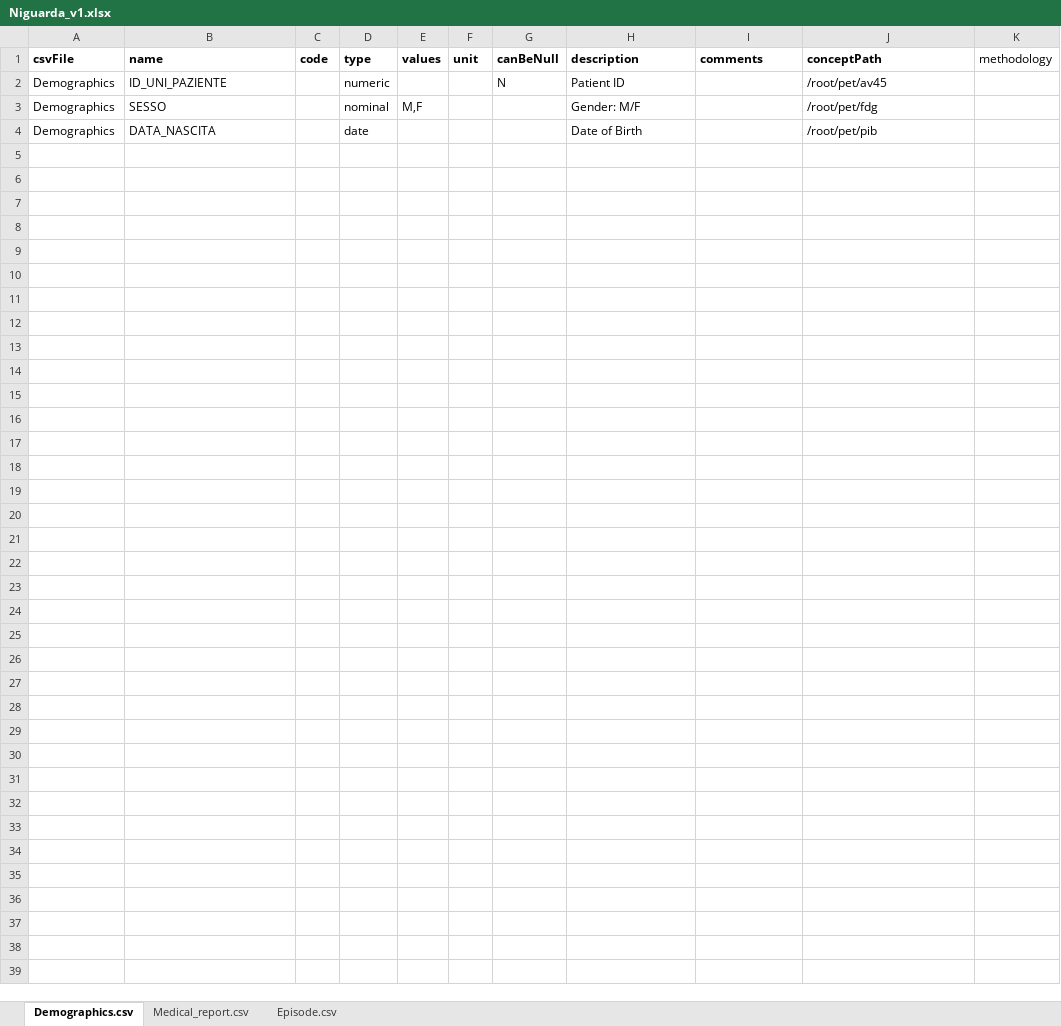
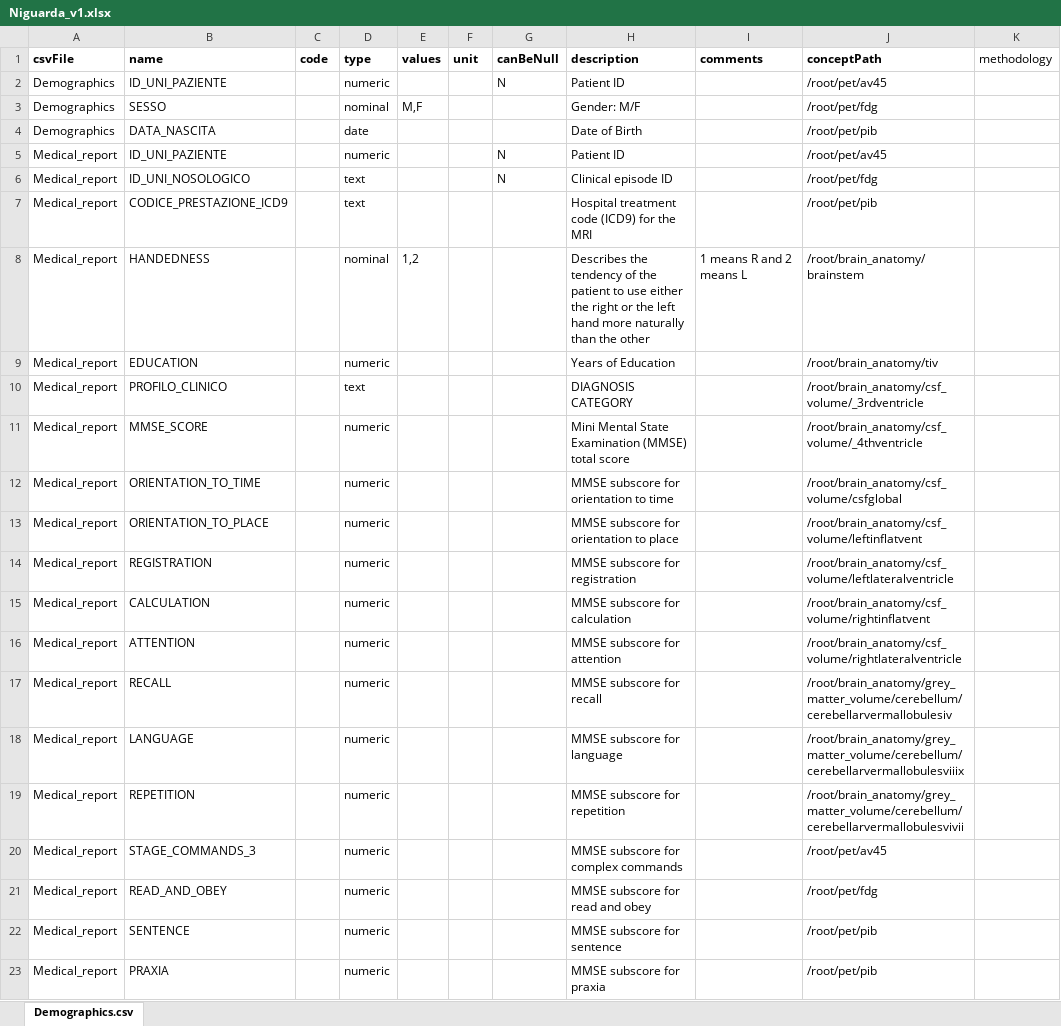
Before and after one commit to aueb-wim/DataCatalogue, an Excel workbook: src/main/resources/data/variables/Niguarda_v1.xlsx, sheet Demographics.csv, drawn as a sheet; only a part is shown; values as stored, in another font and other column widths than the file's, no borders; the diff covers the shown part only; the diff names each change by its address in the sheet, - before the commit and + after, or states it on an @@ line.

```diff
--- a/src/main/resources/data/variables/Niguarda_v1.xlsx (sheet Demographics.csv)
+++ b/src/main/resources/data/variables/Niguarda_v1.xlsx (sheet Demographics.csv)
-sheet tab: Medical_report.csv
-sheet tab: Episode.csv
+row 5: Medical_report | ID_UNI_PAZIENTE |  | numeric |  |  | N | Patient ID |  | /root/pet/av45
+row 6: Medical_report | ID_UNI_NOSOLOGICO |  | text |  |  | N | Clinical episode ID |  | /root/pet/fdg
+row 7: Medical_report | CODICE_PRESTAZIONE_ICD9 |  | text |  |  |  | Hospital treatment code (ICD9) for the MRI |  | /root/pet/pib
+row 8: Medical_report | HANDEDNESS |  | nominal | 1,2 |  |  | Describes the tendency of the patient to use either the right or the left hand more naturally than the other | 1 means R and 2 means L | /root/brain_anatomy/brainstem
+row 9: Medical_report | EDUCATION |  | numeric |  |  |  | Years of Education |  | /root/brain_anatomy/tiv
+row 10: Medical_report | PROFILO_CLINICO |  | text |  |  |  | DIAGNOSIS CATEGORY |  | /root/brain_anatomy/csf_volume/_3rdventricle
+row 11: Medical_report | MMSE_SCORE |  | numeric |  |  |  | Mini Mental State Examination (MMSE) total score |  | /root/brain_anatomy/csf_volume/_4thventricle
+row 12: Medical_report | ORIENTATION_TO_TIME |  | numeric |  |  |  | MMSE subscore for orientation to time |  | /root/brain_anatomy/csf_volume/csfglobal
+row 13: Medical_report | ORIENTATION_TO_PLACE |  | numeric |  |  |  | MMSE subscore for orientation to place |  | /root/brain_anatomy/csf_volume/leftinflatvent
+row 14: Medical_report | REGISTRATION |  | numeric |  |  |  | MMSE subscore for registration |  | /root/brain_anatomy/csf_volume/leftlateralventricle
+row 15: Medical_report | CALCULATION |  | numeric |  |  |  | MMSE subscore for calculation |  | /root/brain_anatomy/csf_volume/rightinflatvent
+row 16: Medical_report | ATTENTION |  | numeric |  |  |  | MMSE subscore for attention |  | /root/brain_anatomy/csf_volume/rightlateralventricle
+row 17: Medical_report | RECALL |  | numeric |  |  |  | MMSE subscore for recall |  | /root/brain_anatomy/grey_matter_volume/cerebellum/cerebellarvermallobulesiv
+row 18: Medical_report | LANGUAGE |  | numeric |  |  |  | MMSE subscore for language |  | /root/brain_anatomy/grey_matter_volume/cerebellum/cerebellarvermallobulesviiix
+row 19: Medical_report | REPETITION |  | numeric |  |  |  | MMSE subscore for repetition |  | /root/brain_anatomy/grey_matter_volume/cerebellum/cerebellarvermallobulesvivii
+row 20: Medical_report | STAGE_COMMANDS_3 |  | numeric |  |  |  | MMSE subscore for complex commands |  | /root/pet/av45
+row 21: Medical_report | READ_AND_OBEY |  | numeric |  |  |  | MMSE subscore for read and obey |  | /root/pet/fdg
+row 22: Medical_report | SENTENCE |  | numeric |  |  |  | MMSE subscore for sentence |  | /root/pet/pib
+row 23: Medical_report | PRAXIA |  | numeric |  |  |  | MMSE subscore for praxia |  | /root/pet/pib
```
Also changed, not shown: 15 added rows elsewhere in this sheet, src/main/resources/data/cdes/cdes_v1.xlsx, src/main/resources/data/variables/Niguarda_v2.xlsx, 30 other files.
